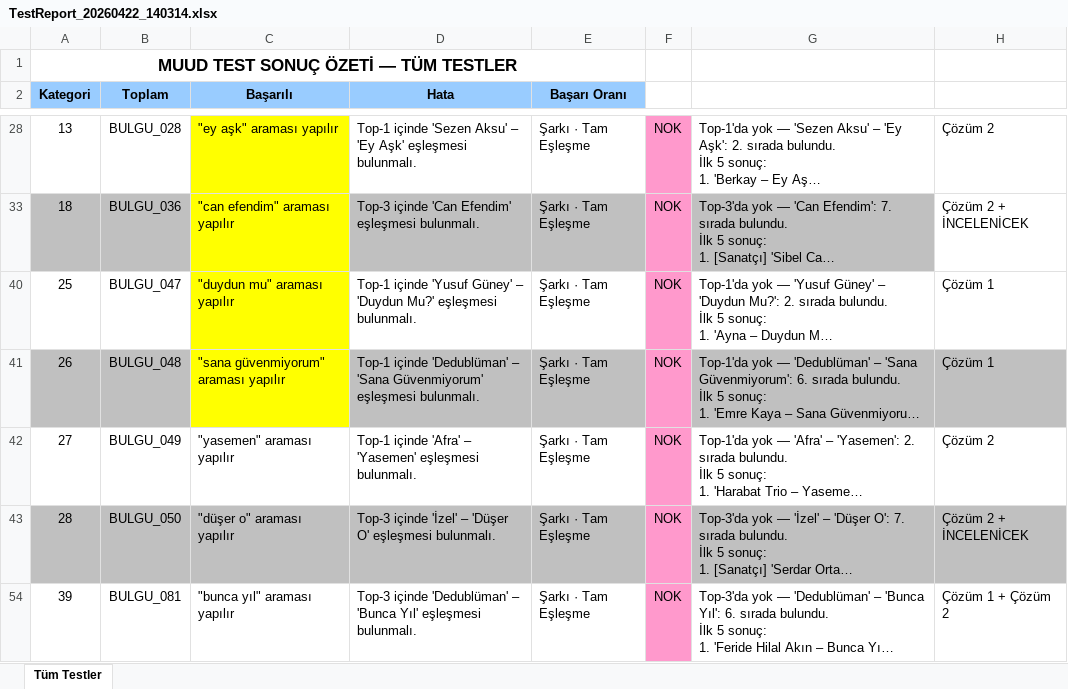
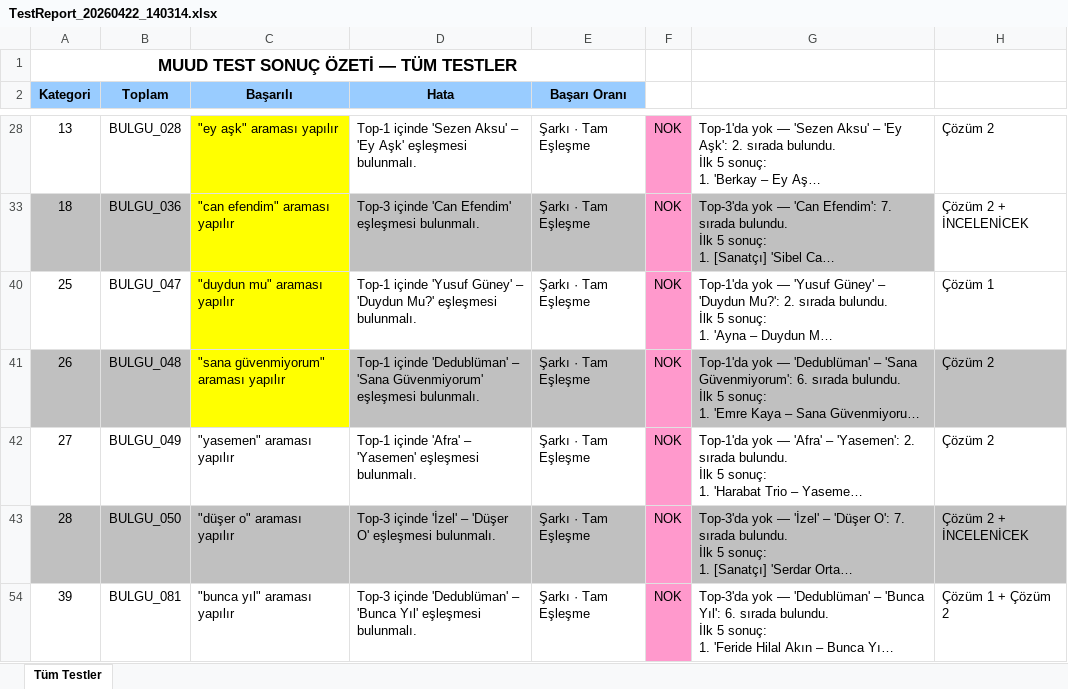
Before and after one commit to baris-inomera/MuudSearchTest, an Excel workbook: TestReport_20260422_140314.xlsx, sheet Tüm Testler, drawn as a sheet; only a part is shown, gaps mark what is left out; long unchanged cells end in …; values as stored, in another font and other column widths than the file's, no borders; the diff covers the shown part only; the diff names each change by its address in the sheet, - before the commit and + after, or states it on an @@ line.

```diff
--- a/TestReport_20260422_140314.xlsx (sheet Tüm Testler)
+++ b/TestReport_20260422_140314.xlsx (sheet Tüm Testler)
-H41: Çözüm 1
+H41: Çözüm 2
```
Also changed, not shown: 1 removed row and 1 hidden or unhidden row elsewhere in this sheet, 2 other files.
